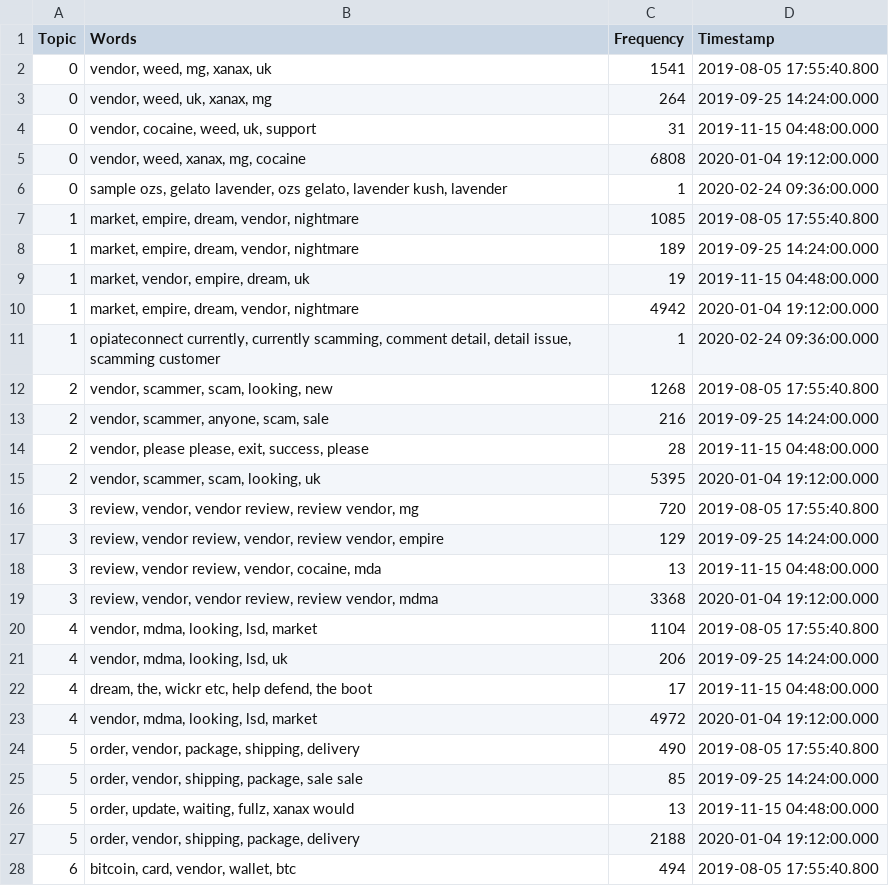
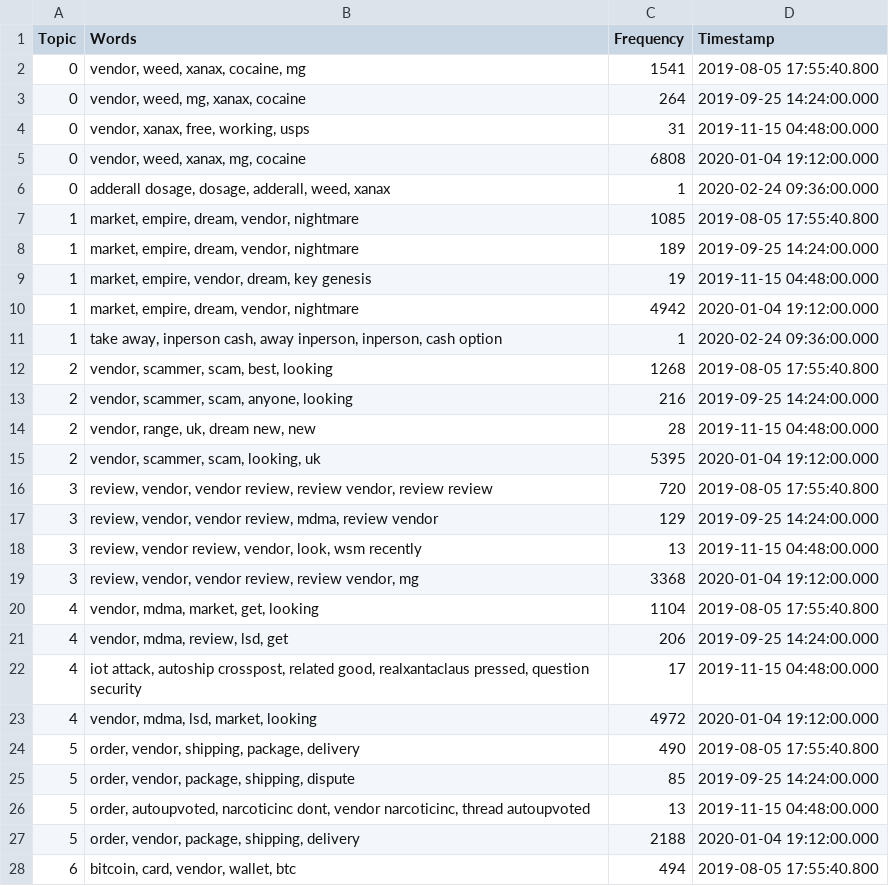
Before and after one commit to D0men1c0/ISSR_Darkweb, a CSV file: Analyze_files/CombiningAnalysisCompleteDataset/ThreadAnalysis/DatasetsThreadBERTopic/BERTopic_nodefinedcluster_topics_15n_10com_1200cluster_0.64sil_renewout_topics_over_time_5.csv, drawn as a sheet; only a part is shown; the diff covers the shown part only.

```diff
--- a/Analyze_files/CombiningAnalysisCompleteDataset/ThreadAnalysis/DatasetsThreadBERTopic/BERTopic_nodefinedcluster_topics_15n_10com_1200cluster_0.64sil_renewout_topics_over_time_5.csv
+++ b/Analyze_files/CombiningAnalysisCompleteDataset/ThreadAnalysis/DatasetsThreadBERTopic/BERTopic_nodefinedcluster_topics_15n_10com_1200cluster_0.64sil_renewout_topics_over_time_5.csv
@@ -1,28 +1,28 @@
 Topic,Words,Frequency,Timestamp
-0,"vendor, weed, mg, xanax, uk",1541,2019-08-05 17:55:40.800
-0,"vendor, weed, uk, xanax, mg",264,2019-09-25 14:24:00.000
-0,"vendor, cocaine, weed, uk, support",31,2019-11-15 04:48:00.000
+0,"vendor, weed, xanax, cocaine, mg",1541,2019-08-05 17:55:40.800
+0,"vendor, weed, mg, xanax, cocaine",264,2019-09-25 14:24:00.000
+0,"vendor, xanax, free, working, usps",31,2019-11-15 04:48:00.000
 0,"vendor, weed, xanax, mg, cocaine",6808,2020-01-04 19:12:00.000
-0,"sample ozs, gelato lavender, ozs gelato, lavender kush, lavender",1,2020-02-24 09:36:00.000
+0,"adderall dosage, dosage, adderall, weed, xanax",1,2020-02-24 09:36:00.000
 1,"market, empire, dream, vendor, nightmare",1085,2019-08-05 17:55:40.800
 1,"market, empire, dream, vendor, nightmare",189,2019-09-25 14:24:00.000
-1,"market, vendor, empire, dream, uk",19,2019-11-15 04:48:00.000
+1,"market, empire, vendor, dream, key genesis",19,2019-11-15 04:48:00.000
 1,"market, empire, dream, vendor, nightmare",4942,2020-01-04 19:12:00.000
-1,"opiateconnect currently, currently scamming, comment detail, detail issue, scamming customer",1,2020-02-24 09:36:00.000
-2,"vendor, scammer, scam, looking, new",1268,2019-08-05 17:55:40.800
-2,"vendor, scammer, anyone, scam, sale",216,2019-09-25 14:24:00.000
-2,"vendor, please please, exit, success, please",28,2019-11-15 04:48:00.000
+1,"take away, inperson cash, away inperson, inperson, cash option",1,2020-02-24 09:36:00.000
+2,"vendor, scammer, scam, best, looking",1268,2019-08-05 17:55:40.800
+2,"vendor, scammer, scam, anyone, looking",216,2019-09-25 14:24:00.000
+2,"vendor, range, uk, dream new, new",28,2019-11-15 04:48:00.000
 2,"vendor, scammer, scam, looking, uk",5395,2020-01-04 19:12:00.000
-3,"review, vendor, vendor review, review vendor, mg",720,2019-08-05 17:55:40.800
-3,"review, vendor review, vendor, review vendor, empire",129,2019-09-25 14:24:00.000
-3,"review, vendor review, vendor, cocaine, mda",13,2019-11-15 04:48:00.000
-3,"review, vendor, vendor review, review vendor, mdma",3368,2020-01-04 19:12:00.000
-4,"vendor, mdma, looking, lsd, market",1104,2019-08-05 17:55:40.800
-4,"vendor, mdma, looking, lsd, uk",206,2019-09-25 14:24:00.000
-4,"dream, the, wickr etc, help defend, the boot",17,2019-11-15 04:48:00.000
-4,"vendor, mdma, looking, lsd, market",4972,2020-01-04 19:12:00.000
-5,"order, vendor, package, shipping, delivery",490,2019-08-05 17:55:40.800
-5,"order, vendor, shipping, package, sale sale",85,2019-09-25 14:24:00.000
-5,"order, update, waiting, fullz, xanax would",13,2019-11-15 04:48:00.000
-5,"order, vendor, shipping, package, delivery",2188,2020-01-04 19:12:00.000
+3,"review, vendor, vendor review, review vendor, review review",720,2019-08-05 17:55:40.800
+3,"review, vendor, vendor review, mdma, review vendor",129,2019-09-25 14:24:00.000
+3,"review, vendor review, vendor, look, wsm recently",13,2019-11-15 04:48:00.000
+3,"review, vendor, vendor review, review vendor, mg",3368,2020-01-04 19:12:00.000
+4,"vendor, mdma, market, get, looking",1104,2019-08-05 17:55:40.800
+4,"vendor, mdma, review, lsd, get",206,2019-09-25 14:24:00.000
+4,"iot attack, autoship crosspost, related good, realxantaclaus pressed, question security",17,2019-11-15 04:48:00.000
+4,"vendor, mdma, lsd, market, looking",4972,2020-01-04 19:12:00.000
+5,"order, vendor, shipping, package, delivery",490,2019-08-05 17:55:40.800
+5,"order, vendor, package, shipping, dispute",85,2019-09-25 14:24:00.000
+5,"order, autoupvoted, narcoticinc dont, vendor narcoticinc, thread autoupvoted",13,2019-11-15 04:48:00.000
+5,"order, vendor, package, shipping, delivery",2188,2020-01-04 19:12:00.000
 6,"bitcoin, card, vendor, wallet, btc",494,2019-08-05 17:55:40.800
```
Also changed, not shown: 2 edited cells elsewhere in this file, Analyze_files/CombiningAnalysisCompleteDataset/ThreadAnalysis/DatasetsThreadBERTopic/BERTopic_all-MiniLM-L6-v2_150_20n_topics_over_time_5.csv, 2 other files.
